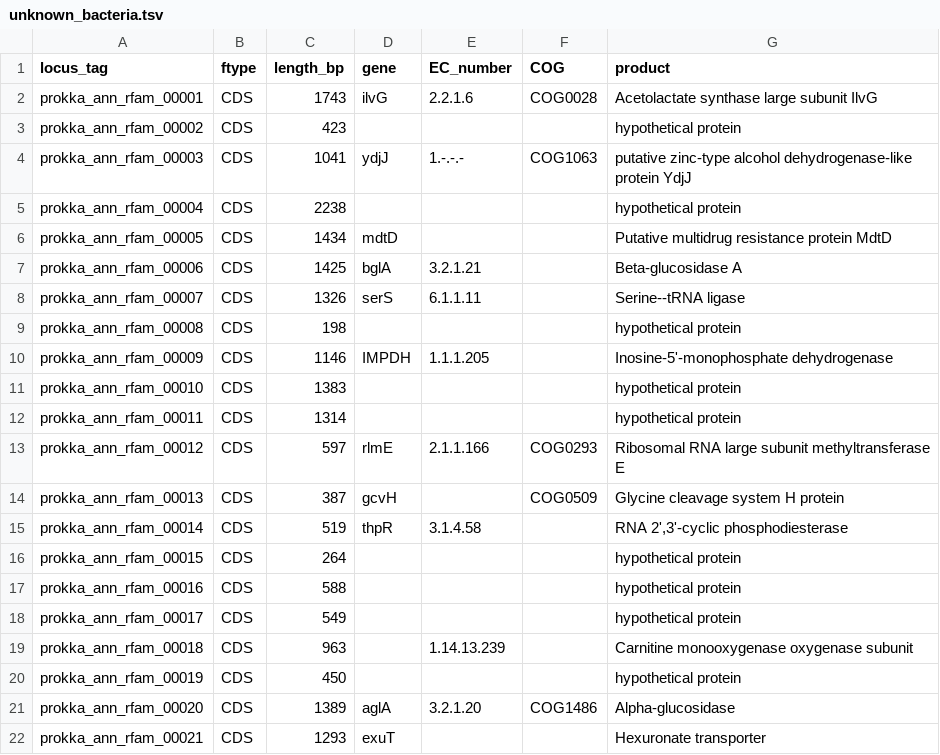
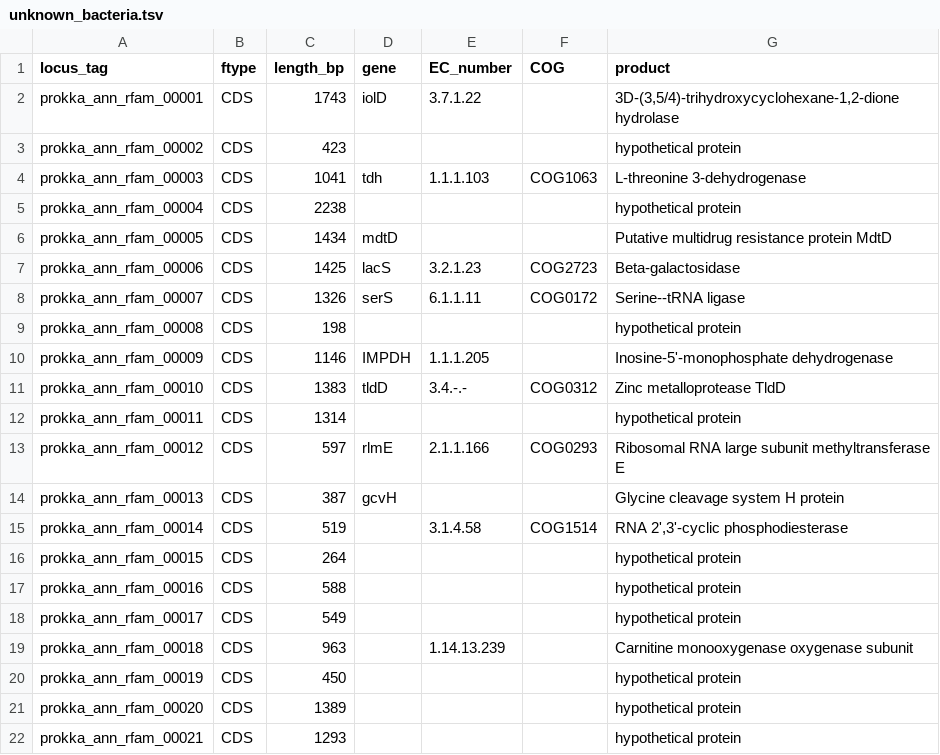
Before and after one commit to nvaulin/Sk_Bioinf_Project, a TSV file: prokka_prediction/unknown_bacteria.tsv, drawn as a sheet.

Commit message:
BLAST search for hypotethical proteins

```diff
--- a/prokka_prediction/unknown_bacteria.tsv
+++ b/prokka_prediction/unknown_bacteria.tsv
@@ -1,16 +1,16 @@
 locus_tag	ftype	length_bp	gene	EC_number	COG	product
-prokka_ann_rfam_00001	CDS	1743	ilvG	2.2.1.6	COG0028	Acetolactate synthase large subunit IlvG
+prokka_ann_rfam_00001	CDS	1743	iolD	3.7.1.22		3D-(3,5/4)-trihydroxycyclohexane-1,2-dione hydrolase
 prokka_ann_rfam_00002	CDS	423				hypothetical protein
-prokka_ann_rfam_00003	CDS	1041	ydjJ	1.-.-.-	COG1063	putative zinc-type alcohol dehydrogenase-like protein YdjJ
+prokka_ann_rfam_00003	CDS	1041	tdh	1.1.1.103	COG1063	L-threonine 3-dehydrogenase
 prokka_ann_rfam_00004	CDS	2238				hypothetical protein
 prokka_ann_rfam_00005	CDS	1434	mdtD			Putative multidrug resistance protein MdtD
-prokka_ann_rfam_00006	CDS	1425	bglA	3.2.1.21		Beta-glucosidase A
-prokka_ann_rfam_00007	CDS	1326	serS	6.1.1.11		Serine--tRNA ligase
+prokka_ann_rfam_00006	CDS	1425	lacS	3.2.1.23	COG2723	Beta-galactosidase
+prokka_ann_rfam_00007	CDS	1326	serS	6.1.1.11	COG0172	Serine--tRNA ligase
 prokka_ann_rfam_00008	CDS	198				hypothetical protein
 prokka_ann_rfam_00009	CDS	1146	IMPDH	1.1.1.205		Inosine-5'-monophosphate dehydrogenase
-prokka_ann_rfam_00010	CDS	1383				hypothetical protein
+prokka_ann_rfam_00010	CDS	1383	tldD	3.4.-.-	COG0312	Zinc metalloprotease TldD
 prokka_ann_rfam_00011	CDS	1314				hypothetical protein
 prokka_ann_rfam_00012	CDS	597	rlmE	2.1.1.166	COG0293	Ribosomal RNA large subunit methyltransferase E
-prokka_ann_rfam_00013	CDS	387	gcvH		COG0509	Glycine cleavage system H protein
-prokka_ann_rfam_00014	CDS	519	thpR	3.1.4.58		RNA 2',3'-cyclic phosphodiesterase
+prokka_ann_rfam_00013	CDS	387	gcvH			Glycine cleavage system H protein
+prokka_ann_rfam_00014	CDS	519		3.1.4.58	COG1514	RNA 2',3'-cyclic phosphodiesterase
 prokka_ann_rfam_00015	CDS	264				hypothetical protein
@@ -20,3 +20,3 @@ prokka_ann_rfam_00018	CDS	963		1.14.13.239		Carnitine monooxygenase oxygenase su
 prokka_ann_rfam_00019	CDS	450				hypothetical protein
-prokka_ann_rfam_00020	CDS	1389	aglA	3.2.1.20	COG1486	Alpha-glucosidase
-prokka_ann_rfam_00021	CDS	1293	exuT			Hexuronate transporter
+prokka_ann_rfam_00020	CDS	1389				hypothetical protein
+prokka_ann_rfam_00021	CDS	1293				hypothetical protein
```
Also changed, not shown: 16 other files.
